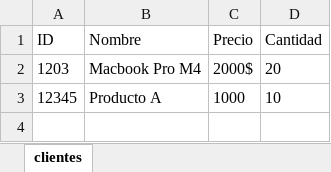
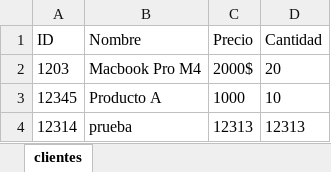
Before and after one commit to billbravo/bragar, an Excel workbook: backend/datos.xlsx, sheet clientes, drawn as a sheet; values as stored, in another font and other column widths than the file's, no borders; the diff names each change by its address in the sheet, - before the commit and + after, or states it on an @@ line.

```diff
--- a/backend/datos.xlsx (sheet clientes)
+++ b/backend/datos.xlsx (sheet clientes)
+row 4: 12314 | prueba | 12313 | 12313
```
Also changed, not shown: 2 other files.
